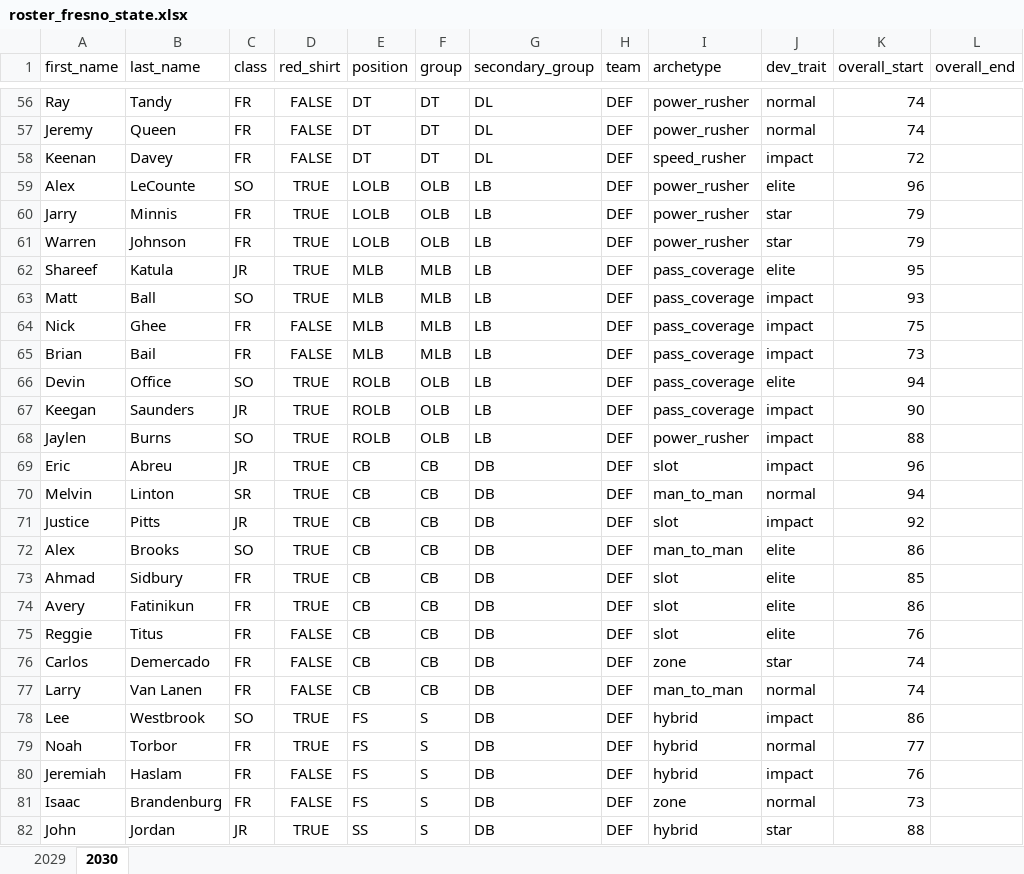
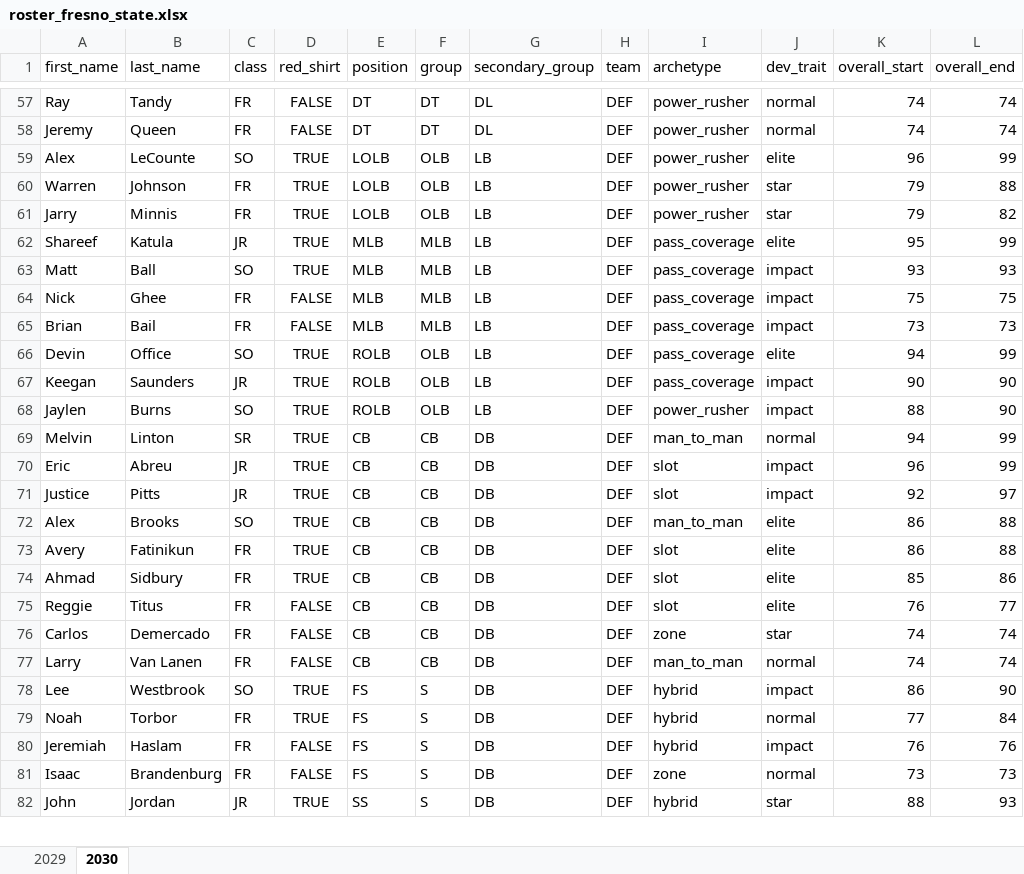
Before and after one commit to cdpeters/cfb-analysis, an Excel workbook: data/datasets/roster_fresno_state.xlsx, sheet 2030, drawn as a sheet; only a part is shown, gaps mark what is left out; values as stored, in another font and other column widths than the file's, no borders; table styles not drawn; removed rows and columns are numbered as before the commit, all else as after; the diff covers the shown part only; the diff names each change by its address in the sheet, - before the commit and + after, or states it on an @@ line.

Commit message:
Add overall_end values for fresno state 2030

```diff
--- a/data/datasets/roster_fresno_state.xlsx (sheet 2030)
+++ b/data/datasets/roster_fresno_state.xlsx (sheet 2030)
-L57:L58 (overall_end): (empty)
+L57:L58 (overall_end): 74
-row 58: Keenan | Davey | FR | FALSE | DT | DT | DL | DEF | speed_rusher | impact | 72
-L59 (overall_end): (empty)
+L59 (overall_end): 99
-row 60: Jarry | Minnis | FR | TRUE | LOLB | OLB | LB | DEF | power_rusher | star | 79
-L60 (overall_end): (empty)
+L60 (overall_end): 88
+row 61: Jarry | Minnis | FR | TRUE | LOLB | OLB | LB | DEF | power_rusher | star | 79 | 82
-L62 (overall_end): (empty)
+L62 (overall_end): 99
-L63 (overall_end): (empty)
+L63 (overall_end): 93
-L64 (overall_end): (empty)
+L64 (overall_end): 75
-L65 (overall_end): (empty)
+L65 (overall_end): 73
-L66 (overall_end): (empty)
+L66 (overall_end): 99
-L67:L68 (overall_end): (empty)
+L67:L68 (overall_end): 90
-row 69: Eric | Abreu | JR | TRUE | CB | CB | DB | DEF | slot | impact | 96
-L69 (overall_end): (empty)
+L69 (overall_end): 99
+row 70: Eric | Abreu | JR | TRUE | CB | CB | DB | DEF | slot | impact | 96 | 99
-L71 (overall_end): (empty)
+L71 (overall_end): 97
-L72 (overall_end): (empty)
+L72 (overall_end): 88
-row 73: Ahmad | Sidbury | FR | TRUE | CB | CB | DB | DEF | slot | elite | 85
-L73 (overall_end): (empty)
+L73 (overall_end): 88
+row 74: Ahmad | Sidbury | FR | TRUE | CB | CB | DB | DEF | slot | elite | 85 | 86
-L75 (overall_end): (empty)
+L75 (overall_end): 77
-L76:L77 (overall_end): (empty)
+L76:L77 (overall_end): 74
-L78 (overall_end): (empty)
+L78 (overall_end): 90
-L79 (overall_end): (empty)
+L79 (overall_end): 84
-L80 (overall_end): (empty)
+L80 (overall_end): 76
-L81 (overall_end): (empty)
+L81 (overall_end): 73
-L82 (overall_end): (empty)
+L82 (overall_end): 93
```
Also changed, not shown: 7 added rows, 6 removed rows and 52 edited cells elsewhere in this sheet, sheet 2029.
